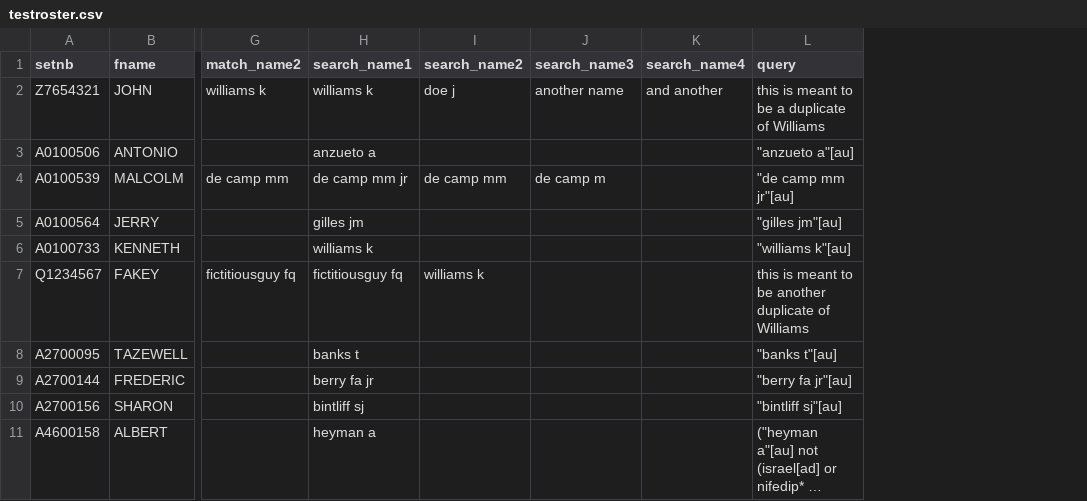
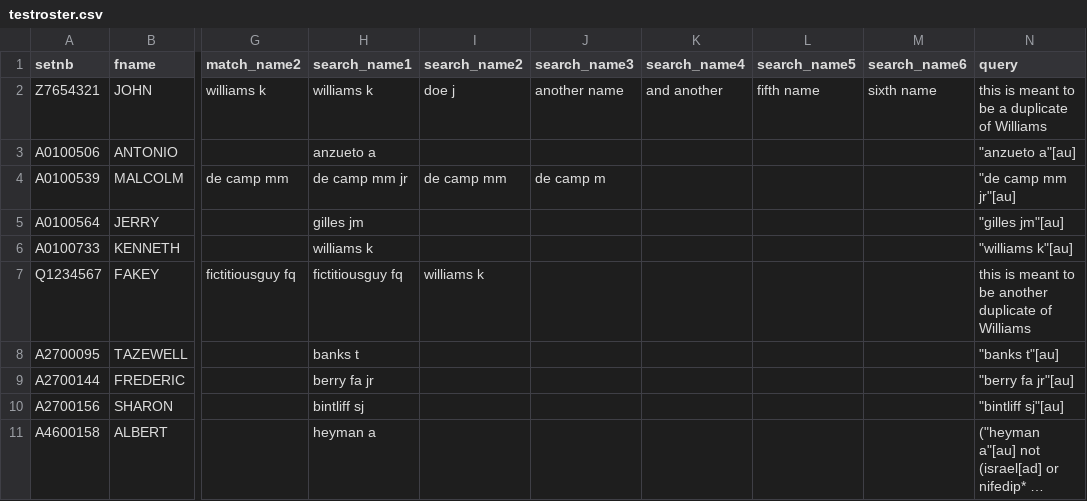
Before and after one commit to andrewstellman/PublicationHarvester, a CSV file: SCGenTests/Test Data/TestRoster/testroster.csv, drawn as a sheet; only a part is shown, gaps mark what is left out; long unchanged cells end in …; the diff names each change by its address in the sheet, - before the commit and + after, or states it on an @@ line.

Commit message:
Updated SCGenTests testtroster.csv to add search_name5 and search_name6 columns

```diff
--- a/SCGenTests/Test Data/TestRoster/testroster.csv
+++ b/SCGenTests/Test Data/TestRoster/testroster.csv
+column L (search_name5), row 2: fifth name
+column M (search_name6), row 2: sixth name
```
